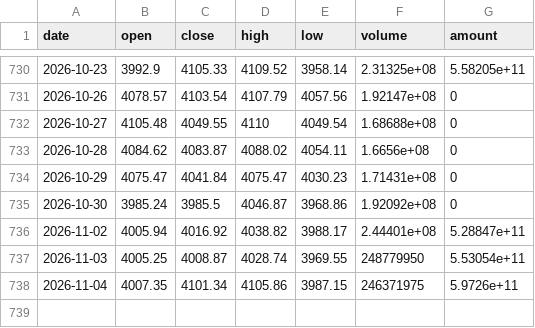
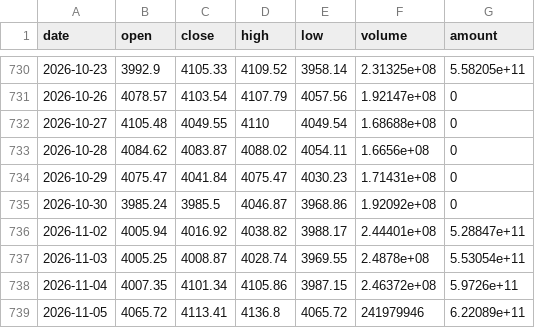
Before and after one commit to zhangxuegel/finance-agent, a CSV file: data/live/000300.csv, drawn as a sheet; only a part is shown, gaps mark what is left out.

```diff
--- a/data/live/000300.csv
+++ b/data/live/000300.csv
@@ -736,3 +736,4 @@ date,open,close,high,low,volume,amount
 2026-11-02,4005.94,4016.92,4038.82,3988.17,2.44401e+08,5.28847e+11
-2026-11-03,4005.25,4008.87,4028.74,3969.55,248779950,5.53054e+11
-2026-11-04,4007.35,4101.34,4105.86,3987.15,246371975,5.9726e+11
+2026-11-03,4005.25,4008.87,4028.74,3969.55,2.4878e+08,5.53054e+11
+2026-11-04,4007.35,4101.34,4105.86,3987.15,2.46372e+08,5.9726e+11
+2026-11-05,4065.72,4113.41,4136.8,4065.72,241979946,6.22089e+11
```
Also changed, not shown: data/159915.csv, data/511990.csv, 25 other files.
